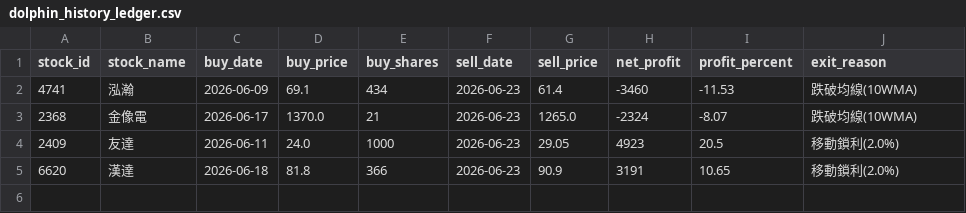
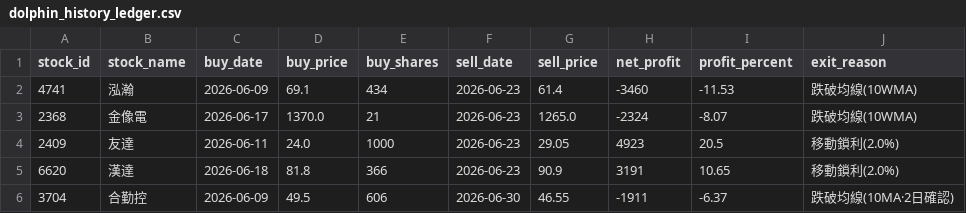
Before and after one commit to chunyulaie/my-dolphin-radar, a CSV file: dolphin_history_ledger.csv, drawn as a sheet; the diff names each change by its address in the sheet, - before the commit and + after, or states it on an @@ line.

```diff
--- a/dolphin_history_ledger.csv
+++ b/dolphin_history_ledger.csv
+row 6: 3704 | 合勤控 | 2026-06-09 | 49.5 | 606 | 2026-06-30 | 46.55 | -1911 | -6.37 | 跌破均線(10MA·2日確認)
```
Also changed, not shown: dolphin_optimizer_details.csv, dolphin_portfolio.csv, 2 other files.
